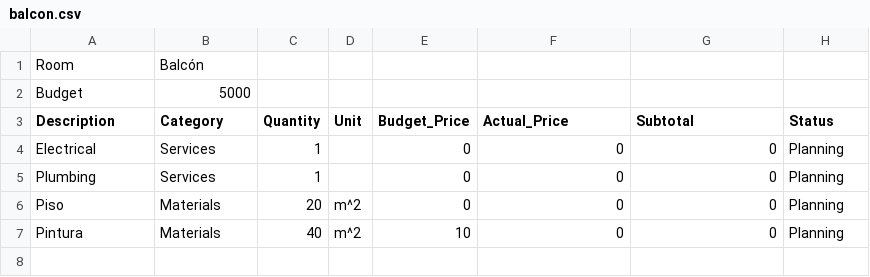
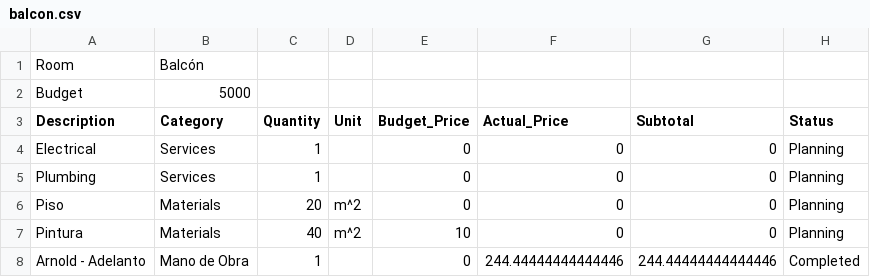
Before and after one commit to Gustavo-Hilario/apartment-remodel, a CSV file: data/rooms/balcon.csv, drawn as a sheet.

```diff
--- a/data/rooms/balcon.csv
+++ b/data/rooms/balcon.csv
@@ -7 +7,2 @@ Piso,Materials,20,m^2,0,0,0,Planning
 Pintura,Materials,40,m^2,10,0,0,Planning
+Arnold - Adelanto,Mano de Obra,1,,0,244.44444444444446,244.44444444444446,Completed
```
Also changed, not shown: data/budget-overview.csv, data/rooms/bano1.csv, 11 other files.
